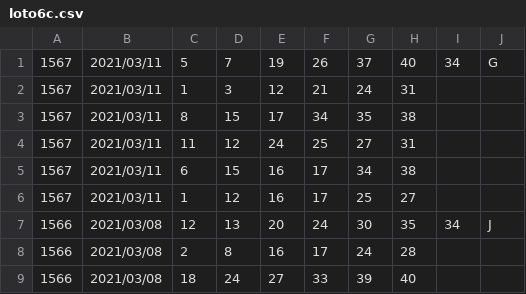
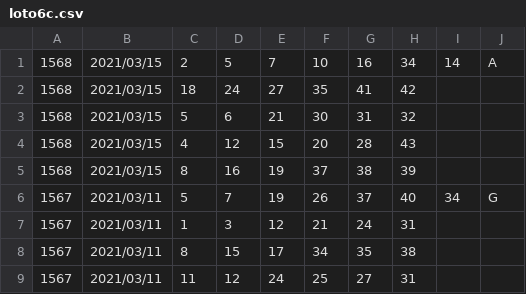
Before and after one commit to vpn62399/memo, a CSV file: loto6c.csv, drawn as a sheet; only a part is shown; the shorter side is filled out with more unchanged rows; the diff names each change by its address in the sheet, - before the commit and + after, or states it on an @@ line.

```diff
--- a/loto6c.csv
+++ b/loto6c.csv
+row 1: 1568 | 2021/03/15 | 2 | 5 | 7 | 10 | 16 | 34 | 14 | A
+row 2: 1568 | 2021/03/15 | 18 | 24 | 27 | 35 | 41 | 42
+row 3: 1568 | 2021/03/15 | 5 | 6 | 21 | 30 | 31 | 32
+row 4: 1568 | 2021/03/15 | 4 | 12 | 15 | 20 | 28 | 43
+row 5: 1568 | 2021/03/15 | 8 | 16 | 19 | 37 | 38 | 39
```
Also changed, not shown: loto6.csv, 4 other files.
